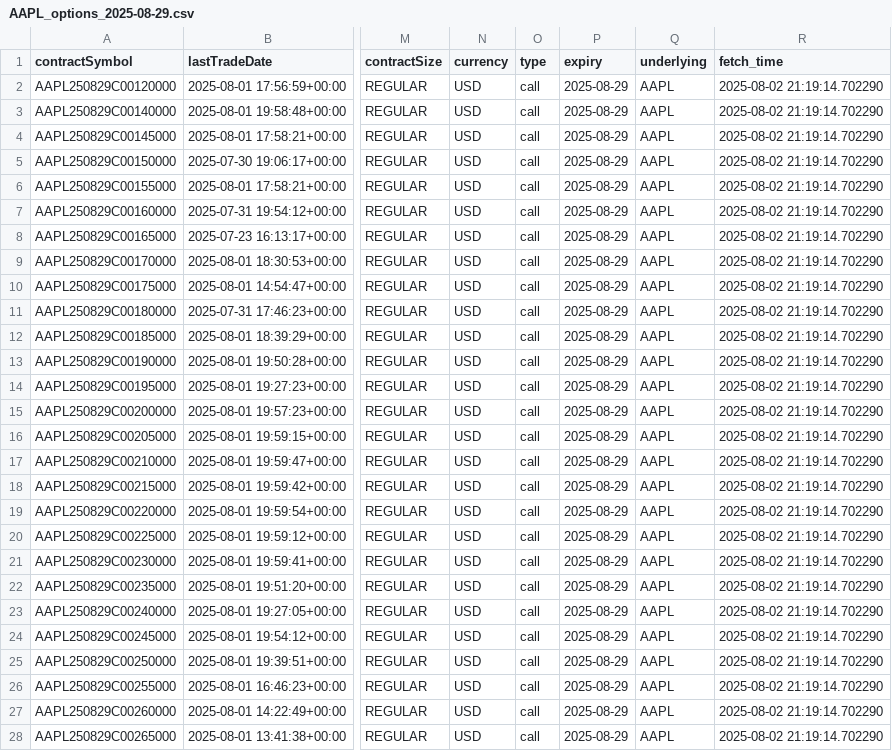
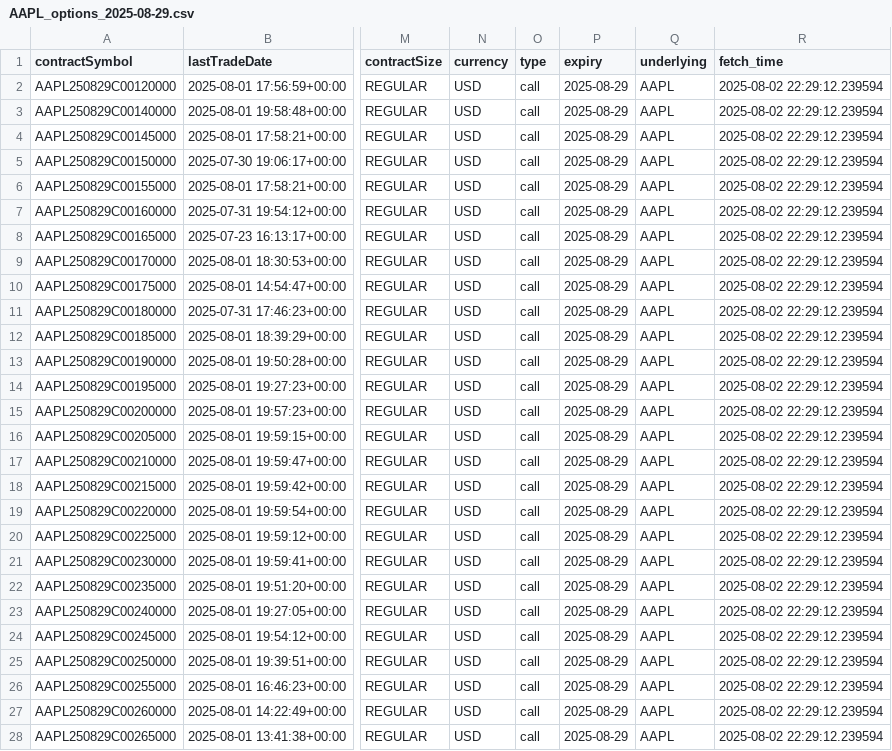
Before and after one commit to ritam-123/Options-volatility-forecasting, a CSV file: data/AAPL_options_2025-08-29.csv, drawn as a sheet; only a part is shown, gaps mark what is left out; the diff covers the shown part only; the diff names each change by its address in the sheet, - before the commit and + after, or states it on an @@ line.

```diff
--- a/data/AAPL_options_2025-08-29.csv
+++ b/data/AAPL_options_2025-08-29.csv
-R2:R28 (fetch_time): 2025-08-02 21:19:14.702290
+R2:R28 (fetch_time): 2025-08-02 22:29:12.239594
```
Also changed, not shown: 38 edited cells elsewhere in this file, data/AAPL_iv_merged.csv, data/AAPL_options_2025-08-08.csv, 5 other files.
